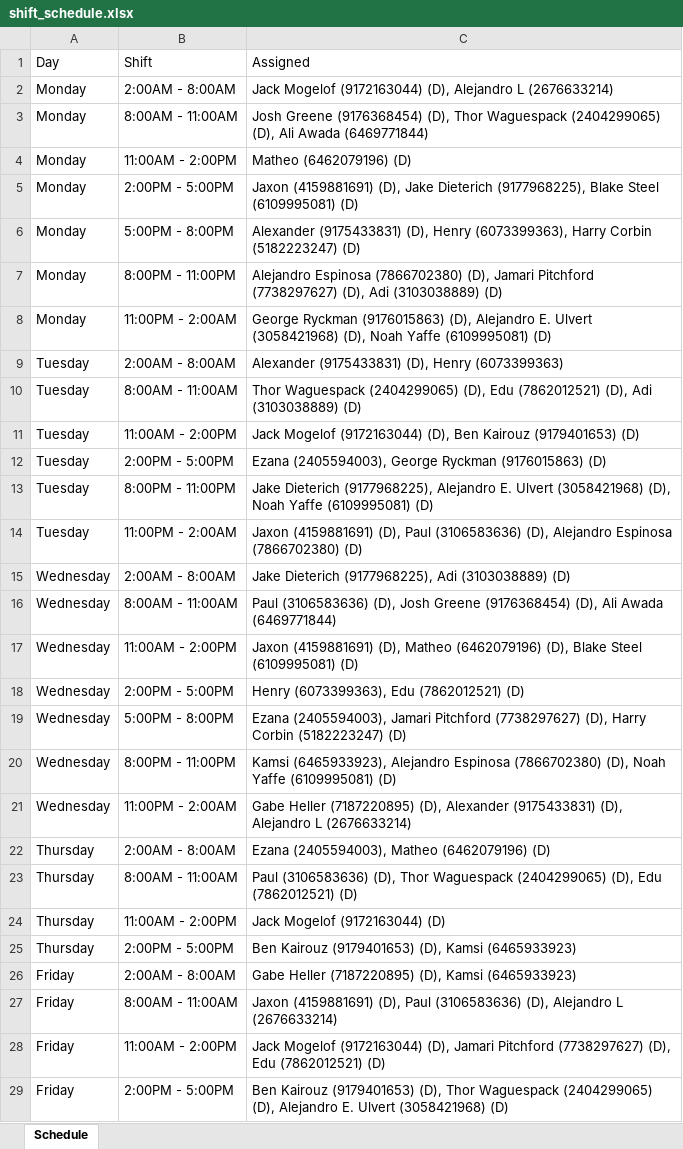
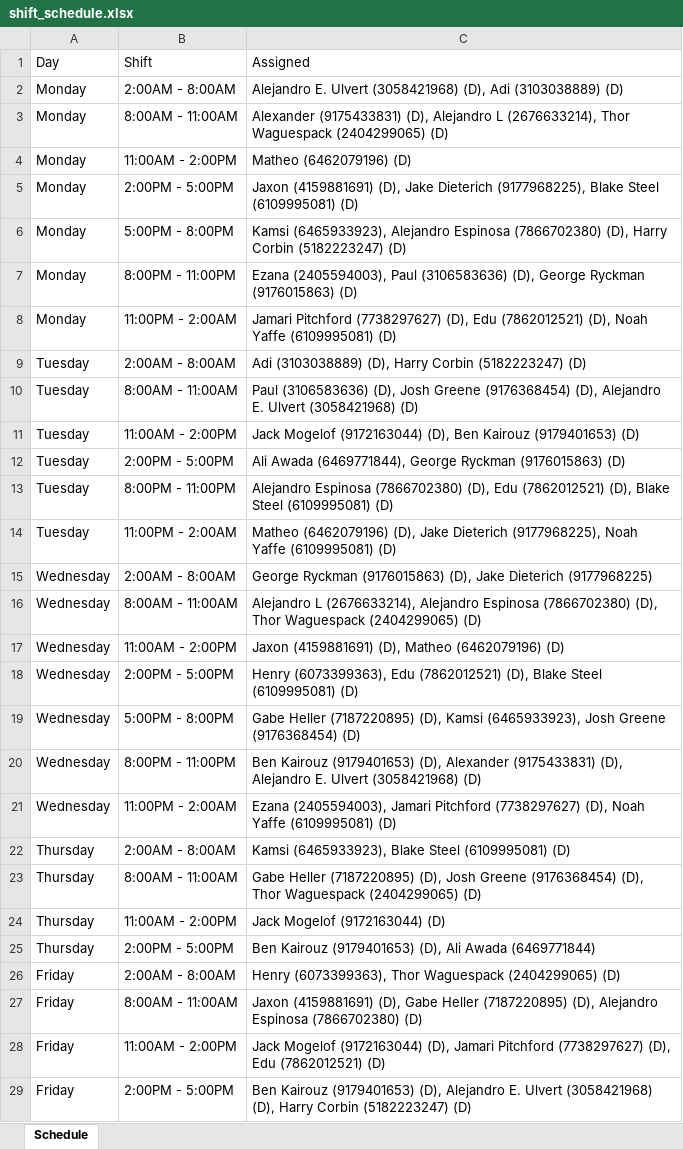
Before and after one commit to xlaesch/ADPScheduler, an Excel workbook: shift_schedule.xlsx, sheet Schedule, drawn as a sheet; only a part is shown; values as stored, in another font and other column widths than the file's, no borders; the diff covers the shown part only; the diff names each change by its address in the sheet, - before the commit and + after, or states it on an @@ line.

Commit message:
Update availability check example and modify processed student availability data

```diff
--- a/shift_schedule.xlsx (sheet Schedule)
+++ b/shift_schedule.xlsx (sheet Schedule)
-C2: Jack Mogelof (9172163044) (D), Alejandro L (2676633214)
+C2: Alejandro E. Ulvert (3058421968) (D), Adi (3103038889) (D)
-C3: Josh Greene (9176368454) (D), Thor Waguespack (2404299065) (D), Ali Awada (6469771844)
+C3: Alexander (9175433831) (D), Alejandro L (2676633214), Thor Waguespack (2404299065) (D)
-C6: Alexander (9175433831) (D), Henry (6073399363), Harry Corbin…
+C6: Kamsi (6465933923), Alejandro Espinosa (7866702380) (D), Harry Corbin…
-C7: Alejandro Espinosa (7866702380) (D), Jamari Pitchford (7738297627) (D), Adi (3103038889) (D)
+C7: Ezana (2405594003), Paul (3106583636) (D), George Ryckman (9176015863) (D)
-C8: George Ryckman (9176015863) (D), Alejandro E. Ulvert (3058421968) (D), Noah…
+C8: Jamari Pitchford (7738297627) (D), Edu (7862012521) (D), Noah…
-C9: Alexander (9175433831) (D), Henry (6073399363)
+C9: Adi (3103038889) (D), Harry Corbin (5182223247) (D)
-C10: Thor Waguespack (2404299065) (D), Edu (7862012521) (D), Adi (3103038889) (D)
+C10: Paul (3106583636) (D), Josh Greene (9176368454) (D), Alejandro E. Ulvert (3058421968) (D)
-C12: Ezana (2405594003), George Ryckman…
+C12: Ali Awada (6469771844), George Ryckman…
-C13: Jake Dieterich (9177968225), Alejandro E. Ulvert (3058421968) (D), Noah Yaffe (6109995081) (D)
+C13: Alejandro Espinosa (7866702380) (D), Edu (7862012521) (D), Blake Steel (6109995081) (D)
-C14: Jaxon (4159881691) (D), Paul (3106583636) (D), Alejandro Espinosa (7866702380) (D)
+C14: Matheo (6462079196) (D), Jake Dieterich (9177968225), Noah Yaffe (6109995081) (D)
-C15: Jake Dieterich (9177968225), Adi (3103038889) (D)
+C15: George Ryckman (9176015863) (D), Jake Dieterich (9177968225)
-C16: Paul (3106583636) (D), Josh Greene (9176368454) (D), Ali Awada (6469771844)
+C16: Alejandro L (2676633214), Alejandro Espinosa (7866702380) (D), Thor Waguespack (2404299065) (D)
-C17: …Matheo (6462079196) (D), Blake Steel (6109995081) (D)
+C17: …Matheo (6462079196) (D)
-C18: …Edu (7862012521) (D)
+C18: …Edu (7862012521) (D), Blake Steel (6109995081) (D)
-C19: Ezana (2405594003), Jamari Pitchford (7738297627) (D), Harry Corbin (5182223247) (D)
+C19: Gabe Heller (7187220895) (D), Kamsi (6465933923), Josh Greene (9176368454) (D)
-C20: Kamsi (6465933923), Alejandro Espinosa (7866702380) (D), Noah Yaffe (6109995081) (D)
+C20: Ben Kairouz (9179401653) (D), Alexander (9175433831) (D), Alejandro E. Ulvert (3058421968) (D)
-C21: Gabe Heller (7187220895) (D), Alexander (9175433831) (D), Alejandro L (2676633214)
+C21: Ezana (2405594003), Jamari Pitchford (7738297627) (D), Noah Yaffe (6109995081) (D)
-C22: Ezana (2405594003), Matheo (6462079196) (D)
+C22: Kamsi (6465933923), Blake Steel (6109995081) (D)
-C23: Paul (3106583636) (D), Thor Waguespack (2404299065) (D), Edu (7862012521) (D)
+C23: Gabe Heller (7187220895) (D), Josh Greene (9176368454) (D), Thor Waguespack (2404299065) (D)
-C25: …(9179401653) (D), Kamsi (6465933923)
+C25: …(9179401653) (D), Ali Awada (6469771844)
-C26: Gabe Heller (7187220895) (D), Kamsi (6465933923)
+C26: Henry (6073399363), Thor Waguespack (2404299065) (D)
-C27: …(4159881691) (D), Paul (3106583636) (D), Alejandro L (2676633214)
+C27: …(4159881691) (D), Gabe Heller (7187220895) (D), Alejandro Espinosa (7866702380) (D)
-C29: …(9179401653) (D), Thor Waguespack (2404299065) (D), Alejandro E. Ulvert (3058421968) (D)
+C29: …(9179401653) (D), Alejandro E. Ulvert (3058421968) (D), Harry Corbin (5182223247) (D)
```
Also changed, not shown: 12 edited cells elsewhere in this sheet, 2 other files.
